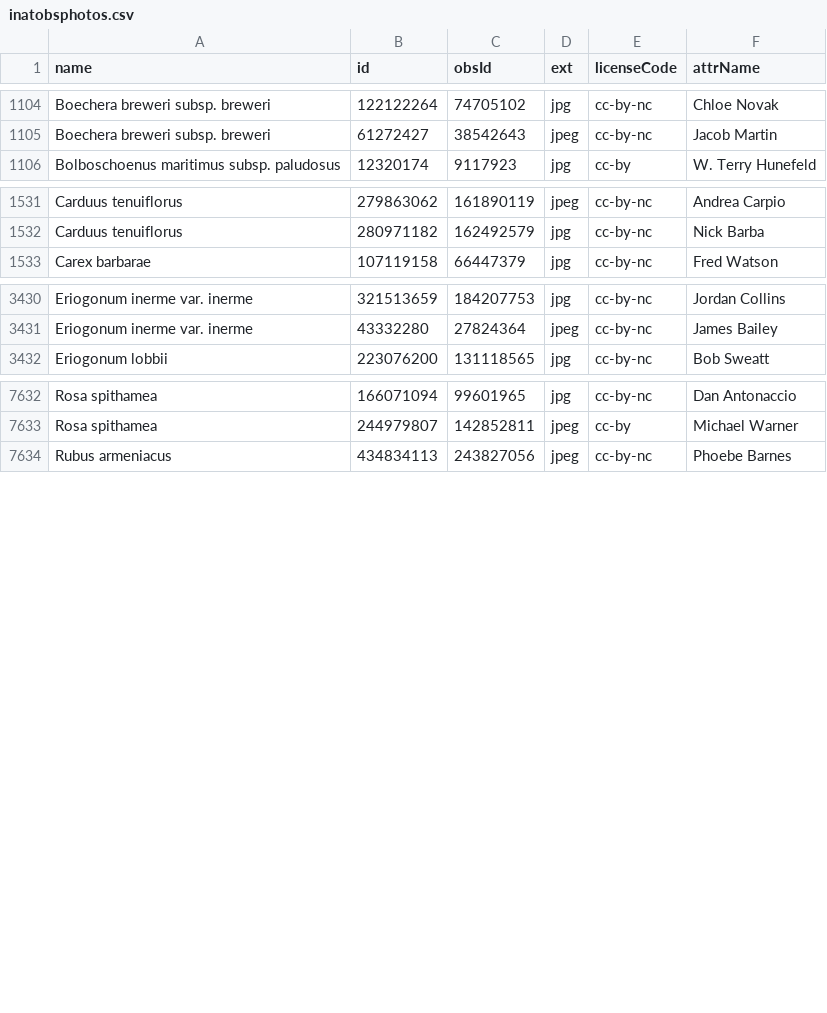
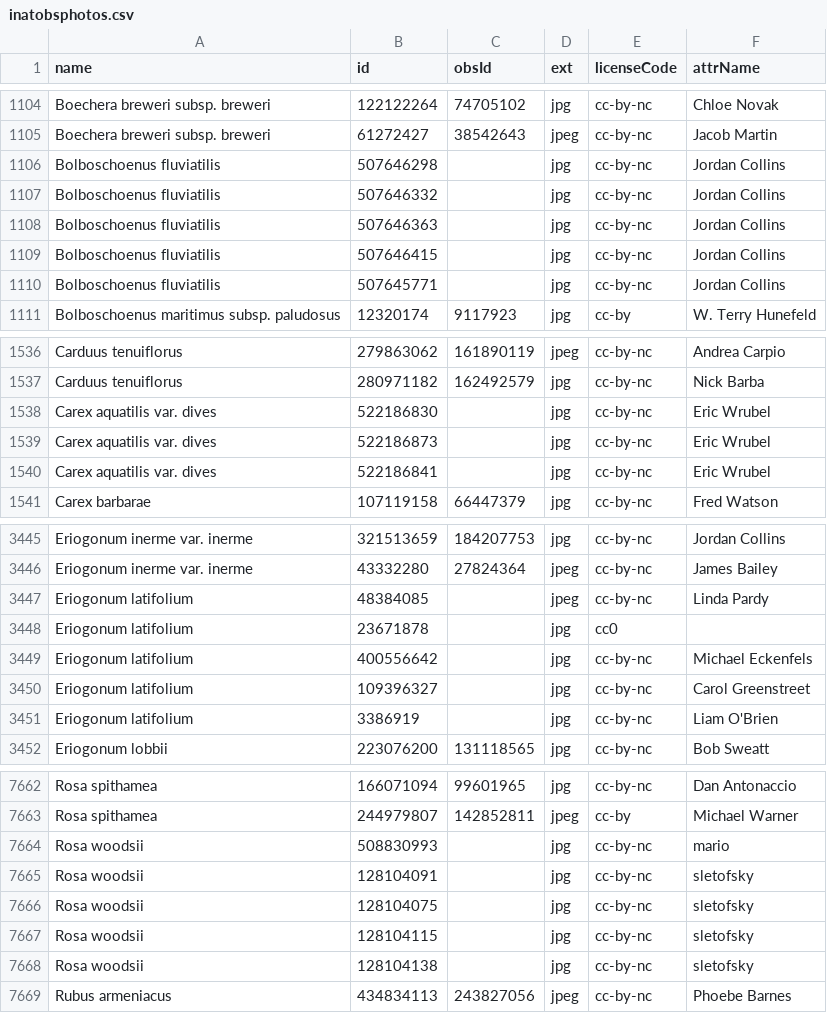
Before and after one commit to ca-plants/ca-plant-list, a CSV file: data/inatobsphotos.csv, drawn as a sheet; only a part is shown, gaps mark what is left out; the diff covers the shown part only.

```diff
--- a/data/inatobsphotos.csv
+++ b/data/inatobsphotos.csv
@@ -1105,2 +1105,7 @@ Boechera breweri subsp. breweri,122122264,74705102,jpg,cc-by-nc,Chloe Novak
 Boechera breweri subsp. breweri,61272427,38542643,jpeg,cc-by-nc,Jacob Martin
+Bolboschoenus fluviatilis,507646298,,jpg,cc-by-nc,Jordan Collins
+Bolboschoenus fluviatilis,507646332,,jpg,cc-by-nc,Jordan Collins
+Bolboschoenus fluviatilis,507646363,,jpg,cc-by-nc,Jordan Collins
+Bolboschoenus fluviatilis,507646415,,jpg,cc-by-nc,Jordan Collins
+Bolboschoenus fluviatilis,507645771,,jpg,cc-by-nc,Jordan Collins
 Bolboschoenus maritimus subsp. paludosus,12320174,9117923,jpg,cc-by,W. Terry Hunefeld
@@ -1532,2 +1537,5 @@ Carduus tenuiflorus,279863062,161890119,jpeg,cc-by-nc,Andrea Carpio
 Carduus tenuiflorus,280971182,162492579,jpg,cc-by-nc,Nick Barba
+Carex aquatilis var. dives,522186830,,jpg,cc-by-nc,Eric Wrubel
+Carex aquatilis var. dives,522186873,,jpg,cc-by-nc,Eric Wrubel
+Carex aquatilis var. dives,522186841,,jpg,cc-by-nc,Eric Wrubel
 Carex barbarae,107119158,66447379,jpg,cc-by-nc,Fred Watson
@@ -3431,2 +3446,7 @@ Eriogonum inerme var. inerme,321513659,184207753,jpg,cc-by-nc,Jordan Collins
 Eriogonum inerme var. inerme,43332280,27824364,jpeg,cc-by-nc,James Bailey
+Eriogonum latifolium,48384085,,jpeg,cc-by-nc,Linda Pardy
+Eriogonum latifolium,23671878,,jpg,cc0
+Eriogonum latifolium,400556642,,jpg,cc-by-nc,Michael Eckenfels
+Eriogonum latifolium,109396327,,jpg,cc-by-nc,Carol Greenstreet
+Eriogonum latifolium,3386919,,jpg,cc-by-nc,Liam O'Brien
 Eriogonum lobbii,223076200,131118565,jpg,cc-by-nc,Bob Sweatt
@@ -7633,2 +7663,7 @@ Rosa spithamea,166071094,99601965,jpg,cc-by-nc,Dan Antonaccio
 Rosa spithamea,244979807,142852811,jpeg,cc-by,Michael Warner
+Rosa woodsii,508830993,,jpg,cc-by-nc,mario
+Rosa woodsii,128104091,,jpg,cc-by-nc,sletofsky
+Rosa woodsii,128104075,,jpg,cc-by-nc,sletofsky
+Rosa woodsii,128104115,,jpg,cc-by-nc,sletofsky
+Rosa woodsii,128104138,,jpg,cc-by-nc,sletofsky
 Rubus armeniacus,434834113,243827056,jpeg,cc-by-nc,Phoebe Barnes
```
Also changed, not shown: 20 added rows elsewhere in this file, 1 other file.
